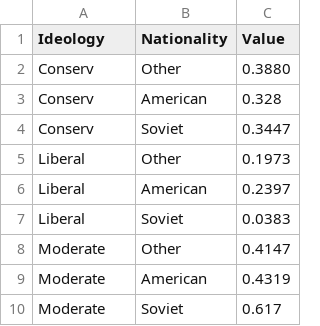
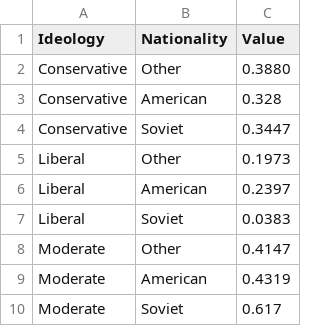
Before and after one commit to rachellemenn/Dissertation, a CSV file: res/Assets/Data/Viz11.1.csv, drawn as a sheet; the diff names each change by its address in the sheet, - before the commit and + after, or states it on an @@ line.

Commit message:
politicals ideology

```diff
--- a/res/Assets/Data/Viz11.1.csv
+++ b/res/Assets/Data/Viz11.1.csv
-A2:A4 (Ideology): Conserv
+A2:A4 (Ideology): Conservative
```
